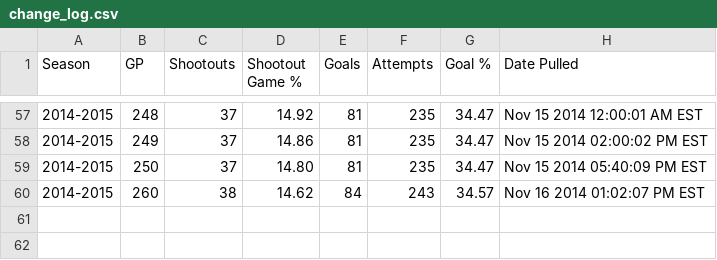
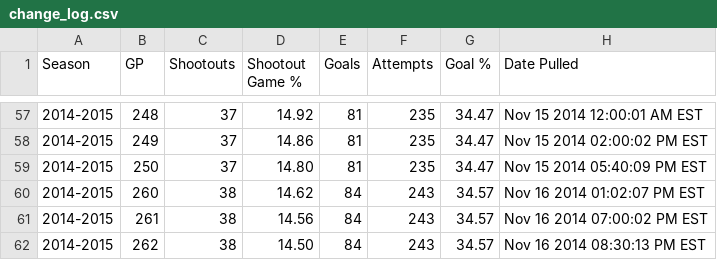
Before and after one commit to pyreking/Shootout, a CSV file: summary/change_log.csv, drawn as a sheet; only a part is shown, gaps mark what is left out.

```diff
--- a/summary/change_log.csv
+++ b/summary/change_log.csv
@@ -60 +60,3 @@ Season|GP|Shootouts|Shootout Game %|Goals|Attempts|Goal %|Date Pulled
 2014-2015|260|38|14.62|84|243|34.57|Nov 16 2014 01:02:07 PM EST
+2014-2015|261|38|14.56|84|243|34.57|Nov 16 2014 07:00:02 PM EST
+2014-2015|262|38|14.50|84|243|34.57|Nov 16 2014 08:30:13 PM EST
```
Also changed, not shown: shots/shots.csv, summary/current.csv, 4 other files.
